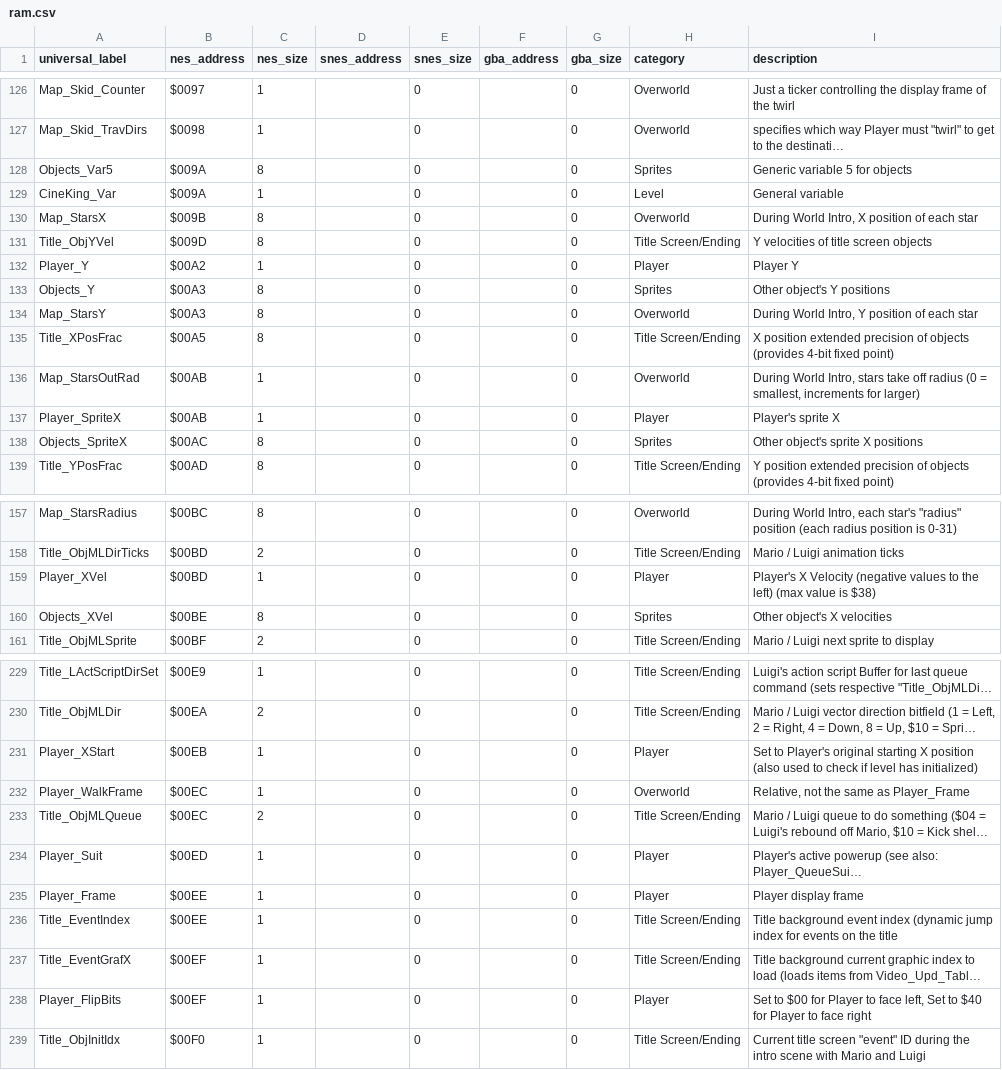
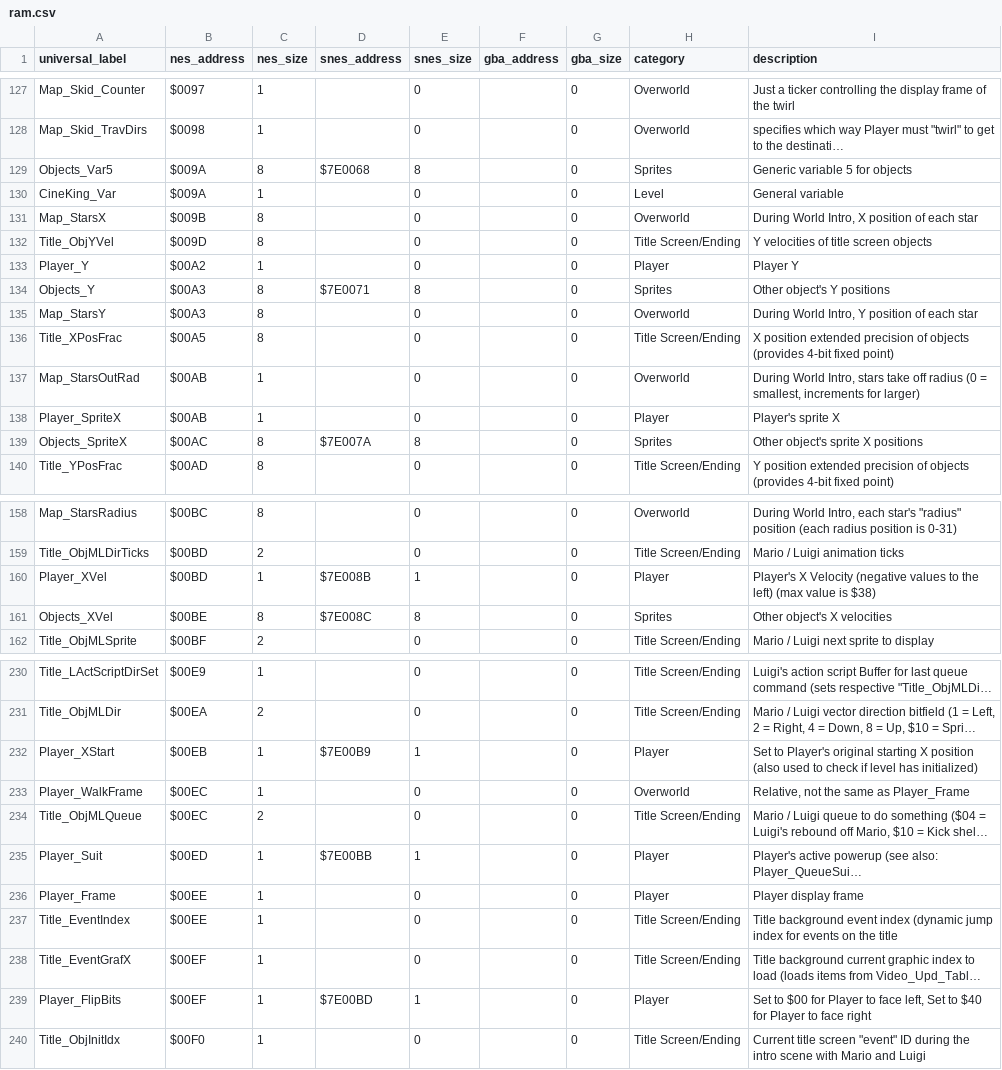
Before and after one commit to hericium1/hericium1.github.io, a CSV file: data/ram.csv, drawn as a sheet; only a part is shown, gaps mark what is left out; long unchanged cells end in …; addresses are those after the commit; the diff covers the shown part only; the diff names each change by its address in the sheet, - before the commit and + after, or states it on an @@ line.

Commit message:
Add addresses

```diff
--- a/data/ram.csv
+++ b/data/ram.csv
-D129 (snes_address): (empty)
+D129 (snes_address): $7E0068
-E129 (snes_size): 0
+E129 (snes_size): 8
-D134 (snes_address): (empty)
+D134 (snes_address): $7E0071
-E134 (snes_size): 0
+E134 (snes_size): 8
-D139 (snes_address): (empty)
+D139 (snes_address): $7E007A
-E139 (snes_size): 0
+E139 (snes_size): 8
-D160 (snes_address): (empty)
+D160 (snes_address): $7E008B
-E160 (snes_size): 0
+E160 (snes_size): 1
-D161 (snes_address): (empty)
+D161 (snes_address): $7E008C
-E161 (snes_size): 0
+E161 (snes_size): 8
-D232 (snes_address): (empty)
+D232 (snes_address): $7E00B9
-E232 (snes_size): 0
+E232 (snes_size): 1
-D235 (snes_address): (empty)
+D235 (snes_address): $7E00BB
-E235 (snes_size): 0
+E235 (snes_size): 1
-D239 (snes_address): (empty)
+D239 (snes_address): $7E00BD
-E239 (snes_size): 0
+E239 (snes_size): 1
```
Also changed, not shown: 8 added rows and 62 edited cells elsewhere in this file, data/altlabels.csv.
